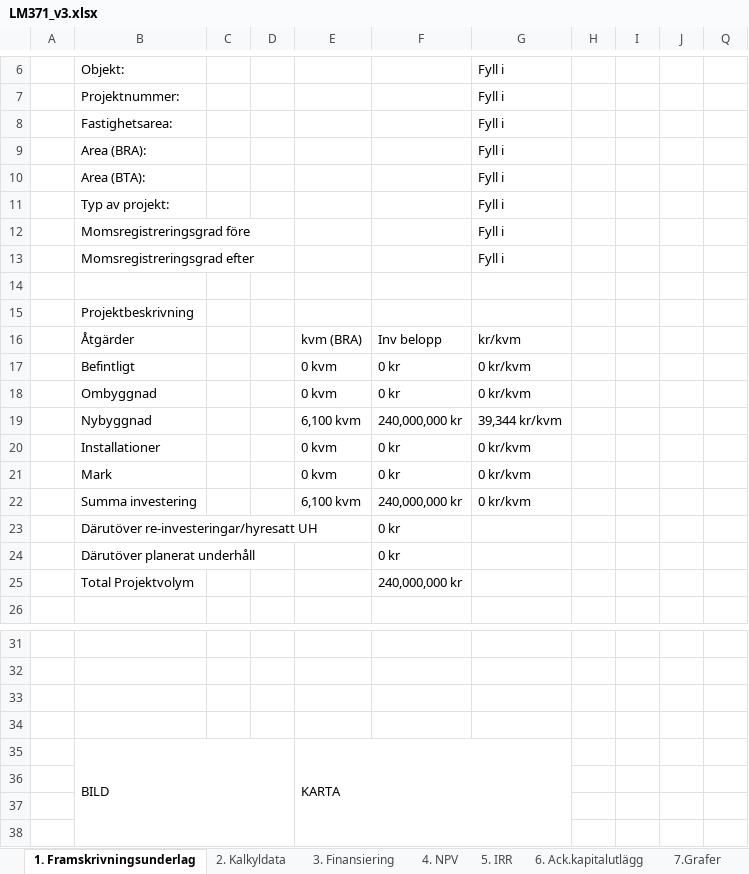
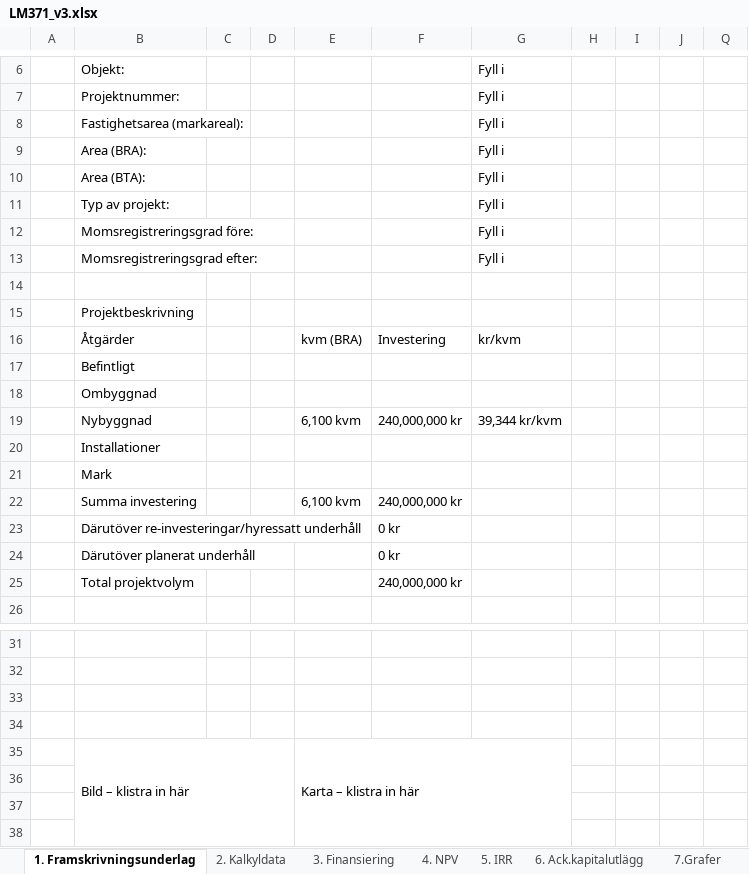
Before and after one commit to jockemedw/investeringskalkyl, an Excel workbook: build/lm371/LM371_v3.xlsx, sheet 1. Framskrivningsunderlag, drawn as a sheet; only a part is shown, gaps mark what is left out; values as stored, in another font and other column widths than the file's, no cell formats; conditional formats not drawn; 1 other sheet too large or unreadable and not compared; removed rows and columns are numbered as before the commit, all else as after; the diff covers the shown part only; the diff names each change by its address in the sheet, - before the commit and + after, or states it on an @@ line.

```diff
--- a/build/lm371/LM371_v3.xlsx (sheet 1. Framskrivningsunderlag)
+++ b/build/lm371/LM371_v3.xlsx (sheet 1. Framskrivningsunderlag)
-B8: Fastighetsarea:
+B8: Fastighetsarea (markareal):
-B12: Momsregistreringsgrad före
+B12: Momsregistreringsgrad före:
-B13: Momsregistreringsgrad efter
+B13: Momsregistreringsgrad efter:
-F16: Inv belopp
+F16: Investering
-row 17:  | Befintligt |  |  | 0 kvm | 0 kr | 0 kr/kvm
-row 18:  | Ombyggnad |  |  | 0 kvm | 0 kr | 0 kr/kvm
+row 17:  | Befintligt
+row 18:  | Ombyggnad
-row 20:  | Installationer |  |  | 0 kvm | 0 kr | 0 kr/kvm
-row 21:  | Mark |  |  | 0 kvm | 0 kr | 0 kr/kvm
+row 20:  | Installationer
+row 21:  | Mark
-G22: 0 kr/kvm
+G22: (empty)
-B23: Därutöver re-investeringar/hyresatt UH
+B23: Därutöver re-investeringar/hyressatt underhåll
-B25: Total Projektvolym
+B25: Total projektvolym
-row 35:  | BILD |  |  | KARTA
+row 35:  | Bild – klistra in här |  |  | Karta – klistra in här
```
Also changed, not shown: 2 added rows, 2 removed rows and 36 edited cells elsewhere in this sheet, sheet 3. Finansiering, sheet 6. Ack.kapitalutlägg, sheet 4. NPV, sheet 5. IRR, sheet 2. Kalkyldata, sheet Kontoplan RR, cell formats, hidden cells, 7 other files.
